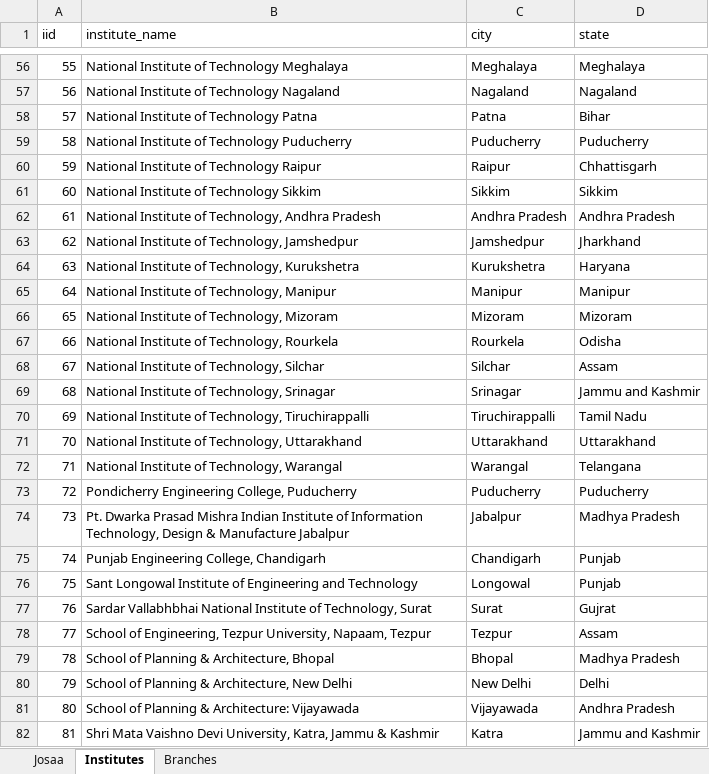
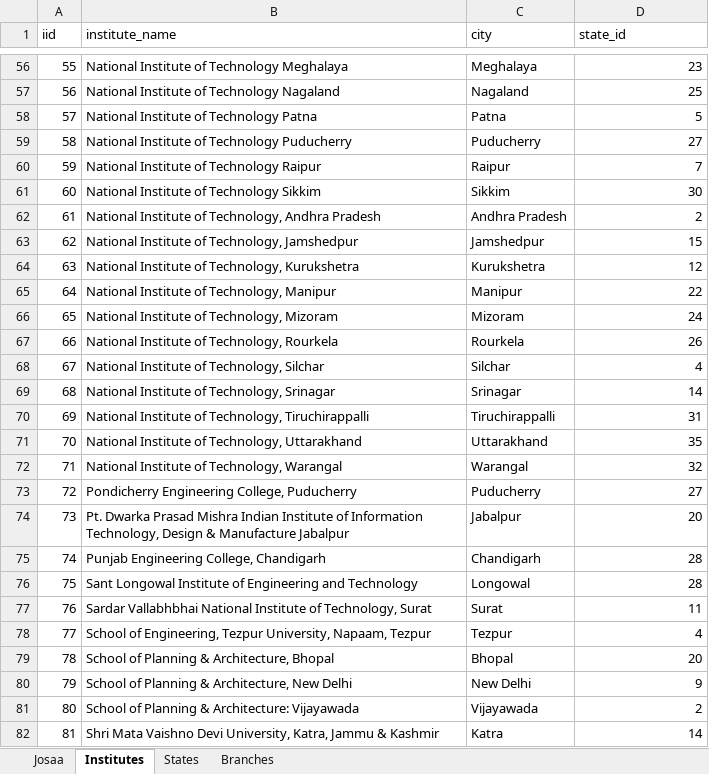
Before and after one commit to rahulagarwal0605/student-counselling-system, an Excel workbook: extras/josaa.xlsx, sheet Institutes, drawn as a sheet; only a part is shown, gaps mark what is left out; values as stored, in another font and other column widths than the file's, no borders; the diff covers the shown part only; the diff names each change by its address in the sheet, - before the commit and + after, or states it on an @@ line.

```diff
--- a/extras/josaa.xlsx (sheet Institutes)
+++ b/extras/josaa.xlsx (sheet Institutes)
+sheet tab: States
-D1: state
+D1: state_id
-D56 (state_id): Meghalaya
+D56 (state_id): 23
-D57 (state_id): Nagaland
+D57 (state_id): 25
-D58 (state_id): Bihar
+D58 (state_id): 5
-D59 (state_id): Puducherry
+D59 (state_id): 27
-D60 (state_id): Chhattisgarh
+D60 (state_id): 7
-D61 (state_id): Sikkim
+D61 (state_id): 30
-D62 (state_id): Andhra Pradesh
+D62 (state_id): 2
-D63 (state_id): Jharkhand
+D63 (state_id): 15
-D64 (state_id): Haryana
+D64 (state_id): 12
-D65 (state_id): Manipur
+D65 (state_id): 22
-D66 (state_id): Mizoram
+D66 (state_id): 24
-D67 (state_id): Odisha
+D67 (state_id): 26
-D68 (state_id): Assam
+D68 (state_id): 4
-D69 (state_id): Jammu and Kashmir
+D69 (state_id): 14
-D70 (state_id): Tamil Nadu
+D70 (state_id): 31
-D71 (state_id): Uttarakhand
+D71 (state_id): 35
-D72 (state_id): Telangana
+D72 (state_id): 32
-D73 (state_id): Puducherry
+D73 (state_id): 27
-D74 (state_id): Madhya Pradesh
+D74 (state_id): 20
-D75:D76 (state_id): Punjab
+D75:D76 (state_id): 28
-D77 (state_id): Gujrat
+D77 (state_id): 11
-D78 (state_id): Assam
+D78 (state_id): 4
-D79 (state_id): Madhya Pradesh
+D79 (state_id): 20
-D80 (state_id): Delhi
+D80 (state_id): 9
-D81 (state_id): Andhra Pradesh
+D81 (state_id): 2
-D82 (state_id): Jammu and Kashmir
+D82 (state_id): 14
```
Also changed, not shown: 56 edited cells elsewhere in this sheet, 16 other files.
